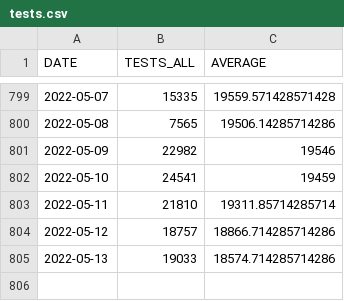
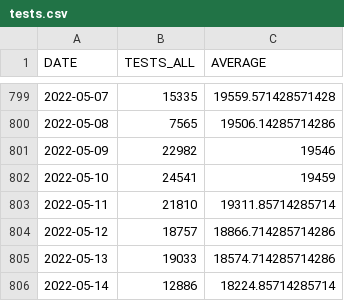
Before and after one commit to bmesuere/covid, a CSV file: data/tests.csv, drawn as a sheet; only a part is shown, gaps mark what is left out; the diff names each change by its address in the sheet, - before the commit and + after, or states it on an @@ line.

```diff
--- a/data/tests.csv
+++ b/data/tests.csv
+row 806: 2022-05-14 | 12886 | 18224.85714285714
```
Also changed, not shown: data/cases.csv, data/deaths.csv, 1 other file.
